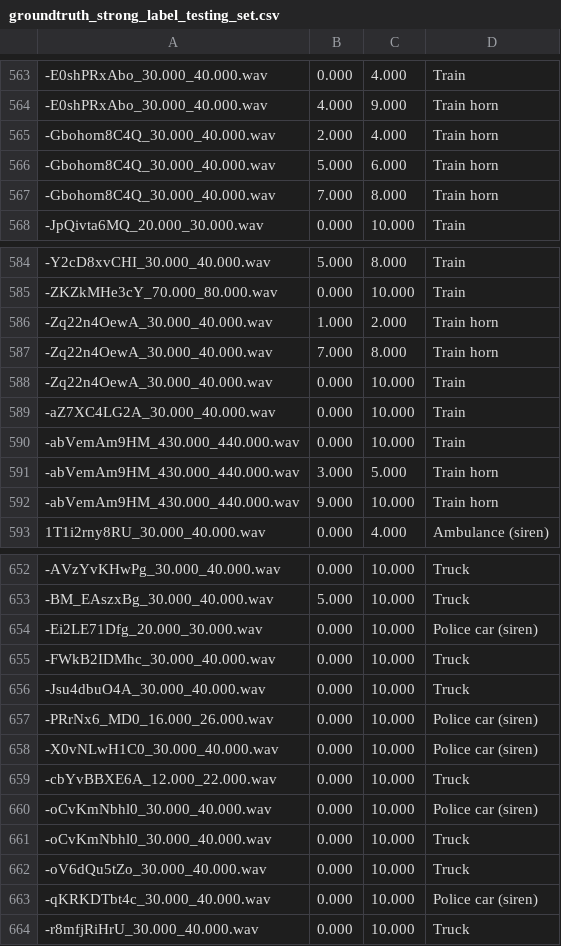
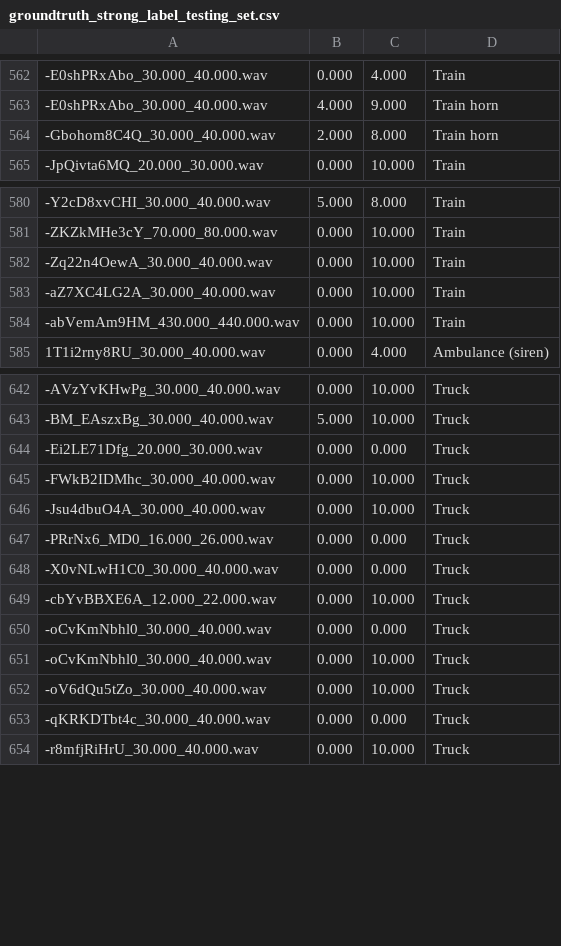
Before and after one commit to dr-costas/task4, a CSV file: attend_to_detect/create_dataset/groundtruth_strong_label_testing_set.csv, drawn as a sheet; only a part is shown, gaps mark what is left out; removed rows and columns are numbered as before the commit, all else as after; the diff covers the shown part only; the diff names each change by its address in the sheet, - before the commit and + after, or states it on an @@ line.

```diff
--- a/attend_to_detect/create_dataset/groundtruth_strong_label_testing_set.csv
+++ b/attend_to_detect/create_dataset/groundtruth_strong_label_testing_set.csv
-C564: 4.000
+C564: 8.000
-row 566: -Gbohom8C4Q_30.000_40.000.wav | 5.000 | 6.000 | Train horn
-row 567: -Gbohom8C4Q_30.000_40.000.wav | 7.000 | 8.000 | Train horn
-row 586: -Zq22n4OewA_30.000_40.000.wav | 1.000 | 2.000 | Train horn
-row 587: -Zq22n4OewA_30.000_40.000.wav | 7.000 | 8.000 | Train horn
-row 591: -abVemAm9HM_430.000_440.000.wav | 3.000 | 5.000 | Train horn
-row 592: -abVemAm9HM_430.000_440.000.wav | 9.000 | 10.000 | Train horn
-C644: 10.000
+C644: 0.000
-D644: Police car (siren)
+D644: Truck
-C647:C648: 10.000
+C647:C648: 0.000
-D647:D648: Police car (siren)
+D647:D648: Truck
-C650: 10.000
+C650: 0.000
-D650: Police car (siren)
+D650: Truck
-C653: 10.000
+C653: 0.000
-D653: Police car (siren)
+D653: Truck
```
Also changed, not shown: 2 added rows, 6 removed rows and 31 edited cells elsewhere in this file, 4 other files.
